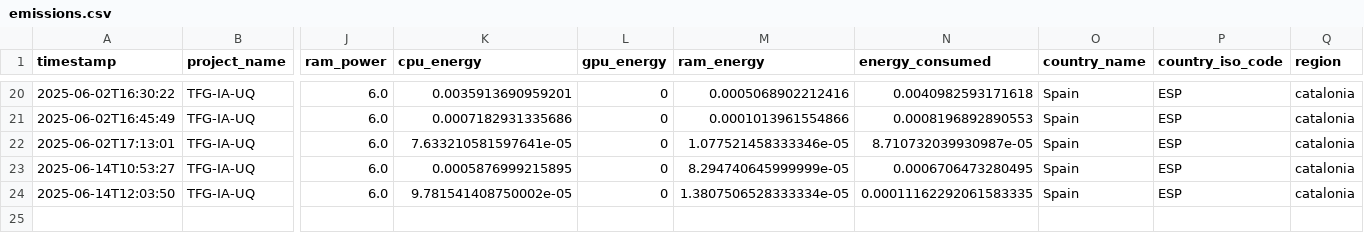
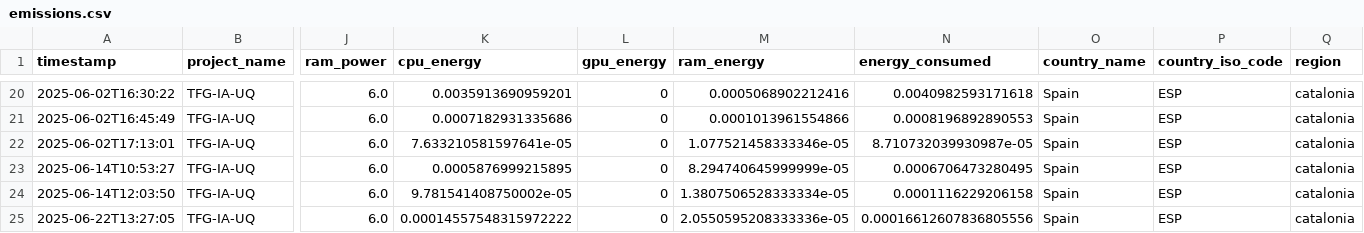
Before and after one commit to ppimas-uoc/TFG---Inteligencia-Artificial, a CSV file: carbon/emissions.csv, drawn as a sheet; only a part is shown, gaps mark what is left out; rows hold the shown columns only; the diff names each change by its address in the sheet, - before the commit and + after, or states it on an @@ line.

```diff
--- a/carbon/emissions.csv
+++ b/carbon/emissions.csv
-N24 (energy_consumed): 0.00011162292061583335
+N24 (energy_consumed): 0.0001116229206158
+row 25: 2025-06-22T13:27:05 | TFG-IA-UQ | 6.0 | 0.00014557548315972222 | 0 | 2.0550595208333336e-05 | 0.00016612607836805556 | Spain | ESP | catalonia
```
Also changed, not shown: Fase 2/catboost_info/time_left.tsv, 4 other files.
